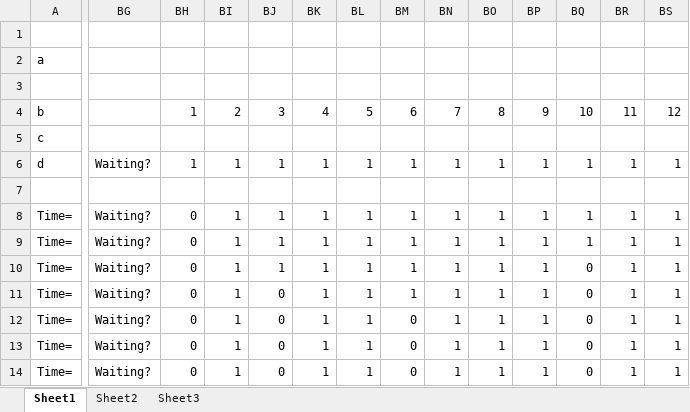
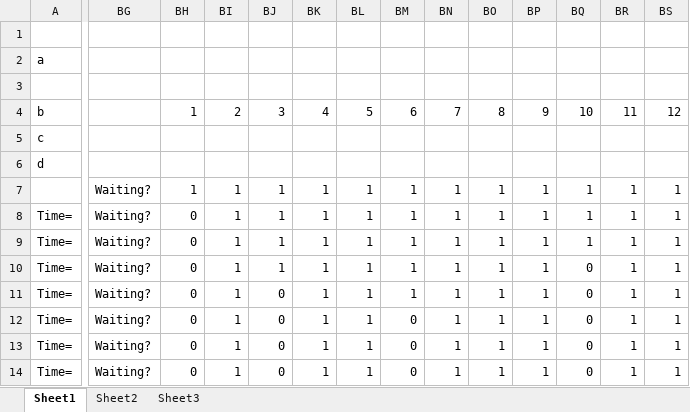
Before and after one commit to byi649/ENGSCI762-A2, an Excel workbook: DispatchRuleEvaluator v8.xlsx, sheet Sheet1, drawn as a sheet; only a part is shown, gaps mark what is left out; values as stored, in another font and other column widths than the file's, no borders; charts and pictures not drawn; rows hold the shown columns only; the diff covers the shown part only; the diff names each change by its address in the sheet, - before the commit and + after, or states it on an @@ line.

```diff
--- a/DispatchRuleEvaluator v8.xlsx (sheet Sheet1)
+++ b/DispatchRuleEvaluator v8.xlsx (sheet Sheet1)
-BG6: Waiting?
+BG6: (empty)
-BH6: 1
+BH6: (empty)
-BI6: 1
+BI6: (empty)
-BJ6: 1
+BJ6: (empty)
-BK6: 1
+BK6: (empty)
-BL6: 1
+BL6: (empty)
-BM6: 1
+BM6: (empty)
-BN6: 1
+BN6: (empty)
-BO6: 1
+BO6: (empty)
-BP6: 1
+BP6: (empty)
-BQ6: 1
+BQ6: (empty)
-BR6: 1
+BR6: (empty)
-BS6: 1
+BS6: (empty)
-row 7: (empty)
+row 7:  | Waiting? | 1 | 1 | 1 | 1 | 1 | 1 | 1 | 1 | 1 | 1 | 1 | 1
```
Also changed, not shown: 6 edited cells elsewhere in this sheet, Gantt.xlsx, 9 other files.
